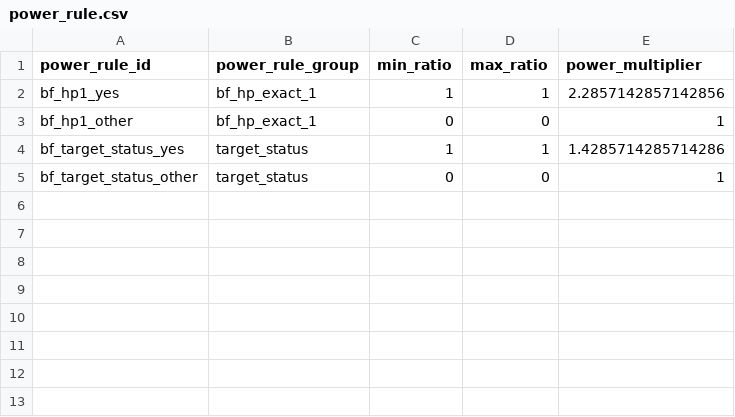
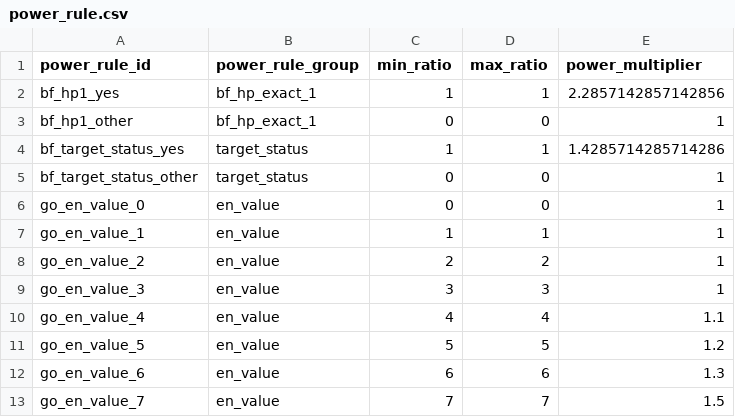
Before and after one commit to b16e17f18/GENE-ORDER, a CSV file: data/power_rule.csv, drawn as a sheet; the diff names each change by its address in the sheet, - before the commit and + after, or states it on an @@ line.

```diff
--- a/data/power_rule.csv
+++ b/data/power_rule.csv
+row 6: go_en_value_0 | en_value | 0 | 0 | 1
+row 7: go_en_value_1 | en_value | 1 | 1 | 1
+row 8: go_en_value_2 | en_value | 2 | 2 | 1
+row 9: go_en_value_3 | en_value | 3 | 3 | 1
+row 10: go_en_value_4 | en_value | 4 | 4 | 1.1
+row 11: go_en_value_5 | en_value | 5 | 5 | 1.2
+row 12: go_en_value_6 | en_value | 6 | 6 | 1.3
+row 13: go_en_value_7 | en_value | 7 | 7 | 1.5
```
Also changed, not shown: data/battle_effect.csv, data/effect.csv, 13 other files.
